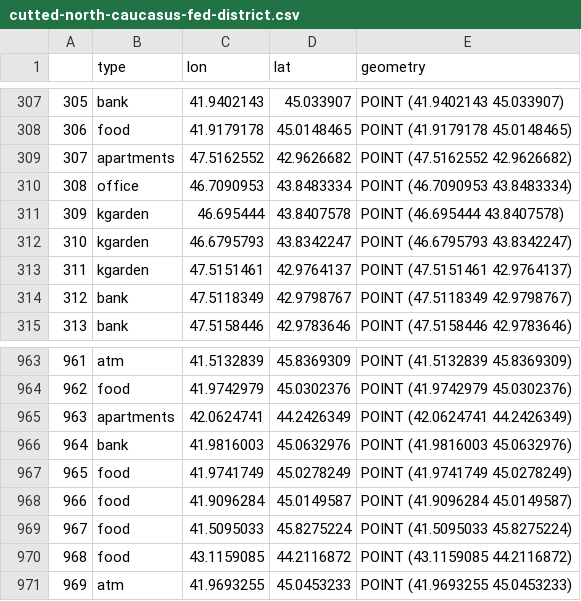
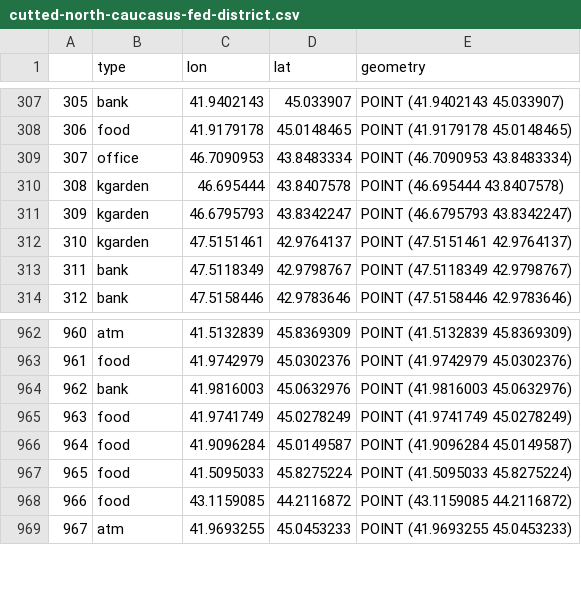
Before and after one commit to jeromeshan/hse-mlds-atm, a CSV file: checkpoints-tasks/checkpoint-2/fed_districts/cutted-north-caucasus-fed-district.csv, drawn as a sheet; only a part is shown, gaps mark what is left out; removed rows and columns are numbered as before the commit, all else as after; the diff names each change by its address in the sheet, - before the commit and + after, or states it on an @@ line.

```diff
--- a/checkpoints-tasks/checkpoint-2/fed_districts/cutted-north-caucasus-fed-district.csv
+++ b/checkpoints-tasks/checkpoint-2/fed_districts/cutted-north-caucasus-fed-district.csv
-row 309: 307 | apartments | 47.5162552 | 42.9626682 | POINT (47.5162552 42.9626682)
@@ column A renumbered from row 309 down @@
-row 965: 963 | apartments | 42.0624741 | 44.2426349 | POINT (42.0624741 44.2426349)
```
Also changed, not shown: checkpoints-tasks/checkpoint-2/fed_districts/cutted-crimean-fed-district.csv, checkpoints-tasks/checkpoint-2/fed_districts/cutted-far-eastern-fed-district.csv, 19 other files.
